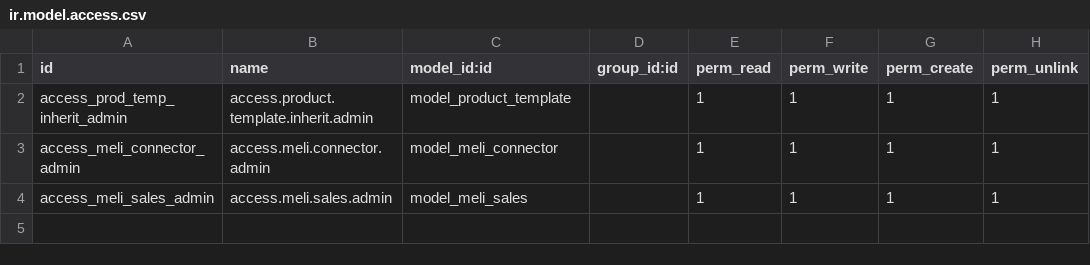
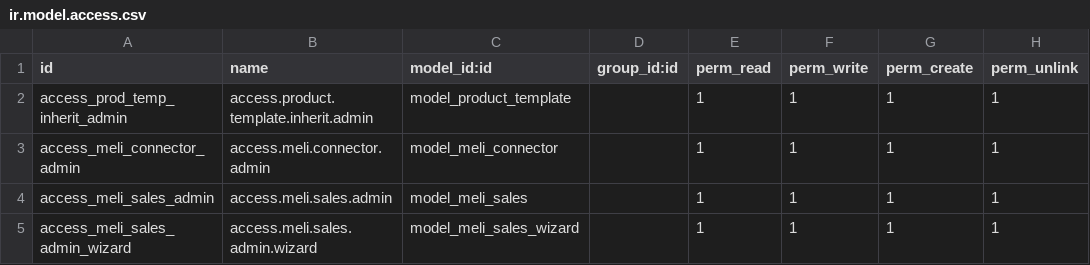
Before and after one commit to DigilabUser/rifcif_odoo_meli, a CSV file: security/ir.model.access.csv, drawn as a sheet; the diff names each change by its address in the sheet, - before the commit and + after, or states it on an @@ line.

```diff
--- a/security/ir.model.access.csv
+++ b/security/ir.model.access.csv
+row 5: access_meli_sales_admin_wizard | access.meli.sales.admin.wizard | model_meli_sales_wizard |  | 1 | 1 | 1 | 1
```
Also changed, not shown: 12 other files.
